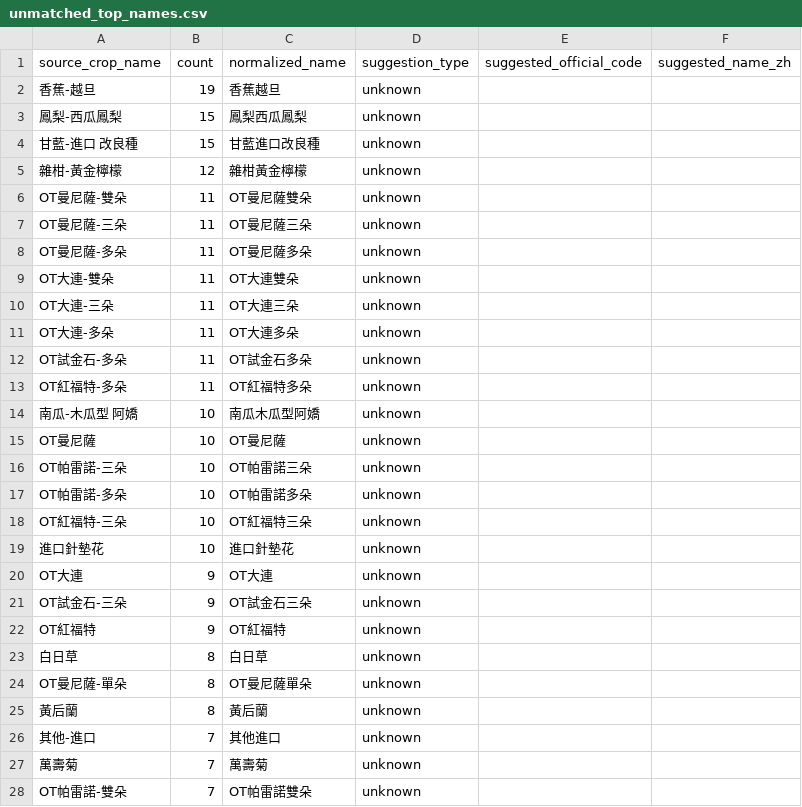
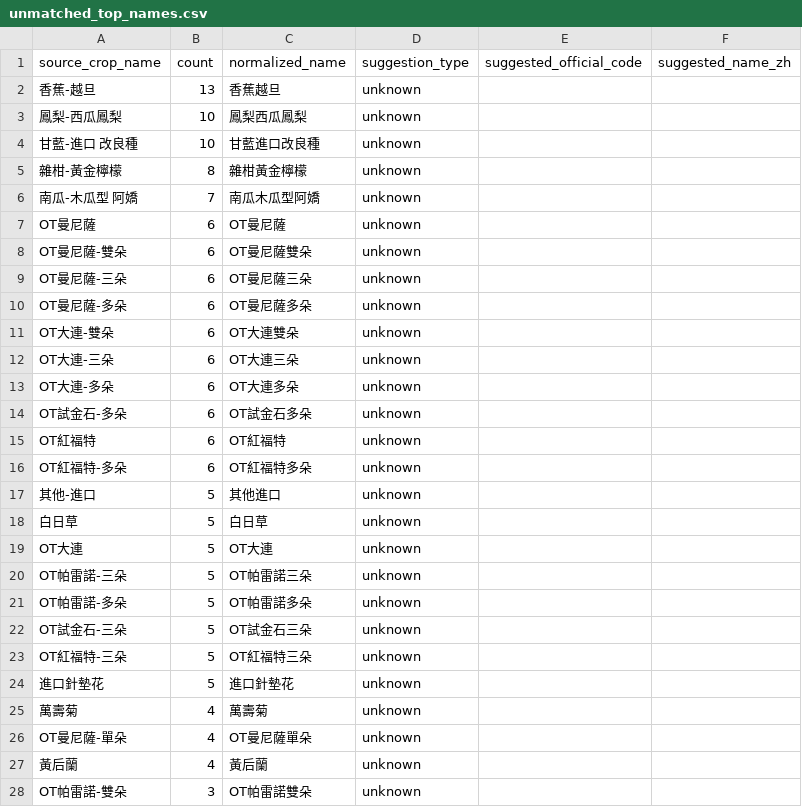
Before and after one commit to junborisproject0207-collab/vege-price-backend, a CSV file: output/unmatched_top_names.csv, drawn as a sheet; only a part is shown; the diff covers the shown part only.

```diff
--- a/output/unmatched_top_names.csv
+++ b/output/unmatched_top_names.csv
@@ -1,28 +1,28 @@
 source_crop_name,count,normalized_name,suggestion_type,suggested_official_code,suggested_name_zh
-香蕉-越旦,19,香蕉越旦,unknown,,
-鳳梨-西瓜鳳梨,15,鳳梨西瓜鳳梨,unknown,,
-甘藍-進口 改良種,15,甘藍進口改良種,unknown,,
-雜柑-黃金檸檬,12,雜柑黃金檸檬,unknown,,
-OT曼尼薩-雙朵,11,OT曼尼薩雙朵,unknown,,
-OT曼尼薩-三朵,11,OT曼尼薩三朵,unknown,,
-OT曼尼薩-多朵,11,OT曼尼薩多朵,unknown,,
-OT大連-雙朵,11,OT大連雙朵,unknown,,
-OT大連-三朵,11,OT大連三朵,unknown,,
-OT大連-多朵,11,OT大連多朵,unknown,,
-OT試金石-多朵,11,OT試金石多朵,unknown,,
-OT紅福特-多朵,11,OT紅福特多朵,unknown,,
-南瓜-木瓜型 阿嬌,10,南瓜木瓜型阿嬌,unknown,,
-OT曼尼薩,10,OT曼尼薩,unknown,,
-OT帕雷諾-三朵,10,OT帕雷諾三朵,unknown,,
-OT帕雷諾-多朵,10,OT帕雷諾多朵,unknown,,
-OT紅福特-三朵,10,OT紅福特三朵,unknown,,
-進口針墊花,10,進口針墊花,unknown,,
-OT大連,9,OT大連,unknown,,
-OT試金石-三朵,9,OT試金石三朵,unknown,,
-OT紅福特,9,OT紅福特,unknown,,
-白日草,8,白日草,unknown,,
-OT曼尼薩-單朵,8,OT曼尼薩單朵,unknown,,
-黃后蘭,8,黃后蘭,unknown,,
-其他-進口,7,其他進口,unknown,,
-萬壽菊,7,萬壽菊,unknown,,
-OT帕雷諾-雙朵,7,OT帕雷諾雙朵,unknown,,
+香蕉-越旦,13,香蕉越旦,unknown,,
+鳳梨-西瓜鳳梨,10,鳳梨西瓜鳳梨,unknown,,
+甘藍-進口 改良種,10,甘藍進口改良種,unknown,,
+雜柑-黃金檸檬,8,雜柑黃金檸檬,unknown,,
+南瓜-木瓜型 阿嬌,7,南瓜木瓜型阿嬌,unknown,,
+OT曼尼薩,6,OT曼尼薩,unknown,,
+OT曼尼薩-雙朵,6,OT曼尼薩雙朵,unknown,,
+OT曼尼薩-三朵,6,OT曼尼薩三朵,unknown,,
+OT曼尼薩-多朵,6,OT曼尼薩多朵,unknown,,
+OT大連-雙朵,6,OT大連雙朵,unknown,,
+OT大連-三朵,6,OT大連三朵,unknown,,
+OT大連-多朵,6,OT大連多朵,unknown,,
+OT試金石-多朵,6,OT試金石多朵,unknown,,
+OT紅福特,6,OT紅福特,unknown,,
+OT紅福特-多朵,6,OT紅福特多朵,unknown,,
+其他-進口,5,其他進口,unknown,,
+白日草,5,白日草,unknown,,
+OT大連,5,OT大連,unknown,,
+OT帕雷諾-三朵,5,OT帕雷諾三朵,unknown,,
+OT帕雷諾-多朵,5,OT帕雷諾多朵,unknown,,
+OT試金石-三朵,5,OT試金石三朵,unknown,,
+OT紅福特-三朵,5,OT紅福特三朵,unknown,,
+進口針墊花,5,進口針墊花,unknown,,
+萬壽菊,4,萬壽菊,unknown,,
+OT曼尼薩-單朵,4,OT曼尼薩單朵,unknown,,
+黃后蘭,4,黃后蘭,unknown,,
+OT帕雷諾-雙朵,3,OT帕雷諾雙朵,unknown,,
```
Also changed, not shown: 6 added rows, 9 removed rows and 9 edited cells elsewhere in this file, output/unmatched_top_codes.csv, 10 other files.
